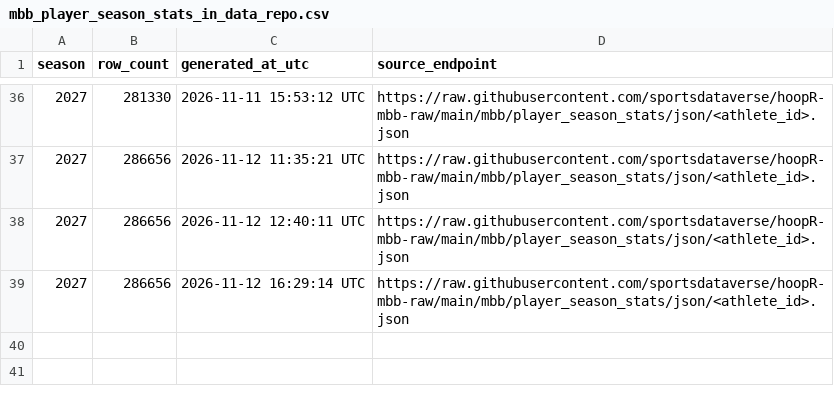
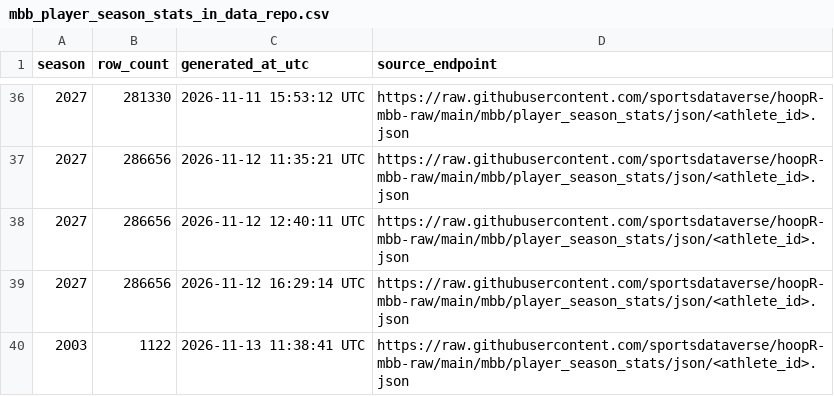
Before and after one commit to sportsdataverse/hoopR-mbb-data, a CSV file: mbb/player_season_stats/mbb_player_season_stats_in_data_repo.csv, drawn as a sheet; only a part is shown, gaps mark what is left out.

```diff
--- a/mbb/player_season_stats/mbb_player_season_stats_in_data_repo.csv
+++ b/mbb/player_season_stats/mbb_player_season_stats_in_data_repo.csv
@@ -39 +39,2 @@ season,row_count,generated_at_utc,source_endpoint
 2027,286656,2026-11-12 16:29:14 UTC,https://raw.githubusercontent.com/sportsdataverse/hoopR-mbb-raw/main/mbb/player_season_stats/json/<athlete_id>.json
+2003,1122,2026-11-13 11:38:41 UTC,https://raw.githubusercontent.com/sportsdataverse/hoopR-mbb-raw/main/mbb/player_season_stats/json/<athlete_id>.json
```
Also changed, not shown: 1 other file.
